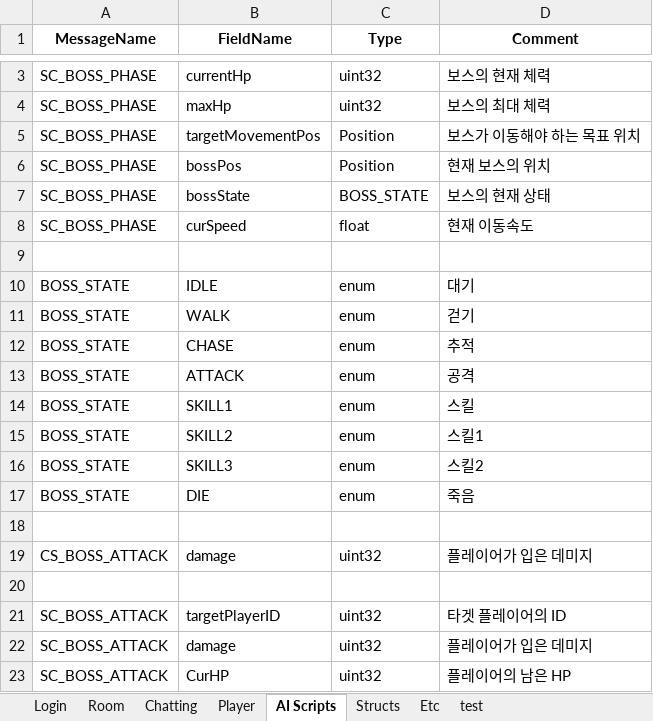
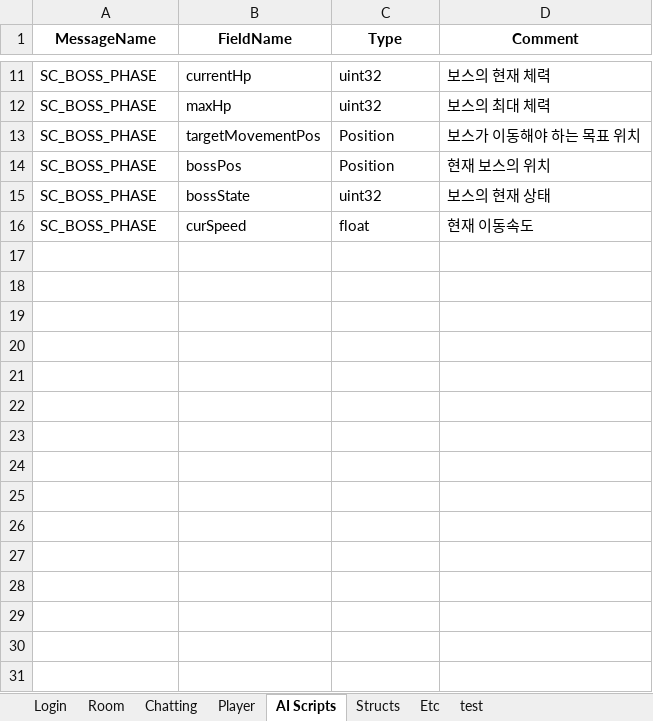
Before and after one commit to Temp20250404/APOMServer, an Excel workbook: AllInOneGenerator/proto_definitions.xlsx, sheet AI Scripts, drawn as a sheet; only a part is shown, gaps mark what is left out; values as stored, in another font and other column widths than the file's, no borders; removed rows and columns are numbered as before the commit, all else as after; the diff covers the shown part only; the diff names each change by its address in the sheet, - before the commit and + after, or states it on an @@ line.

```diff
--- a/AllInOneGenerator/proto_definitions.xlsx (sheet AI Scripts)
+++ b/AllInOneGenerator/proto_definitions.xlsx (sheet AI Scripts)
-C15 (Type): BOSS_STATE
+C15 (Type): uint32
-row 9: (empty)
-row 10: BOSS_STATE | IDLE | enum | 대기
-row 11: BOSS_STATE | WALK | enum | 걷기
-row 12: BOSS_STATE | CHASE | enum | 추적
-row 13: BOSS_STATE | ATTACK | enum | 공격
-row 14: BOSS_STATE | SKILL1 | enum | 스킬
-row 15: BOSS_STATE | SKILL2 | enum | 스킬1
-row 16: BOSS_STATE | SKILL3 | enum | 스킬2
-row 17: BOSS_STATE | DIE | enum | 죽음
-row 18: (empty)
-row 19: CS_BOSS_ATTACK | damage | uint32 | 플레이어가 입은 데미지
-row 20: (empty)
-row 21: SC_BOSS_ATTACK | targetPlayerID | uint32 | 타겟 플레이어의 ID
-row 22: SC_BOSS_ATTACK | damage | uint32 | 플레이어가 입은 데미지
-row 23: SC_BOSS_ATTACK | CurHP | uint32 | 플레이어의 남은 HP
```
Also changed, not shown: 8 added rows elsewhere in this sheet, sheet Player, sheet Room, 27 other files.
